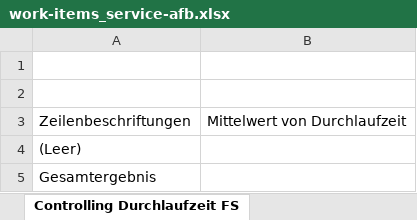
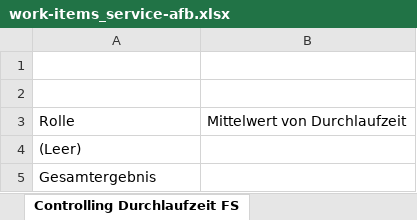
Before and after one commit to inosca/ebau, an Excel workbook: django/camac/statistics/config/kt_ag/work-items_service-afb.xlsx, sheet Controlling Durchlaufzeit FS, drawn as a sheet; values as stored, in another font and other column widths than the file's, no borders; the diff names each change by its address in the sheet, - before the commit and + after, or states it on an @@ line.

```diff
--- a/django/camac/statistics/config/kt_ag/work-items_service-afb.xlsx (sheet Controlling Durchlaufzeit FS)
+++ b/django/camac/statistics/config/kt_ag/work-items_service-afb.xlsx (sheet Controlling Durchlaufzeit FS)
-A3: Zeilenbeschriftungen
+A3: Rolle
```
Also changed, not shown: sheet Aktiv Fristgerecht pro PL, sheet Controlling Rolle Fristgerecht, sheet Aktiv Durchlaufzeit pro PL, other sheet tabs, django/camac/statistics/config/kt_ag/dossiers_municipality.xlsx, django/camac/statistics/config/kt_ag/dossiers_service-afb.xlsx, 8 other files.
